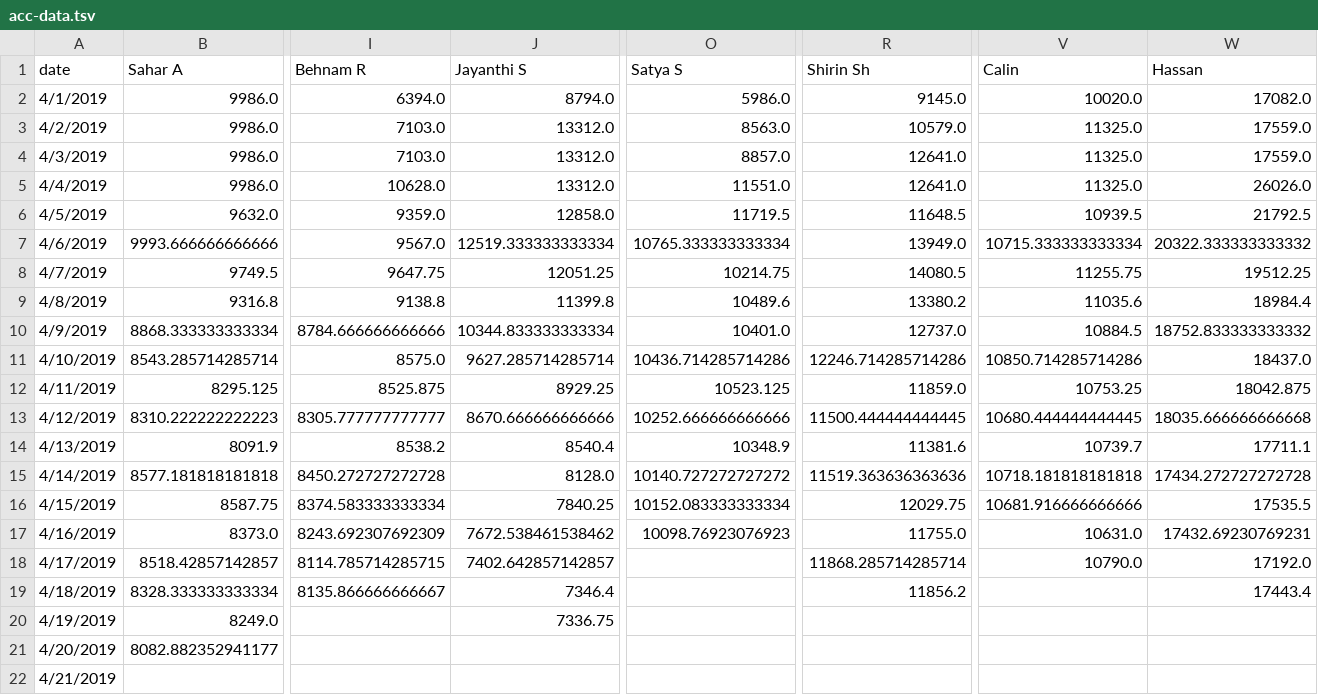
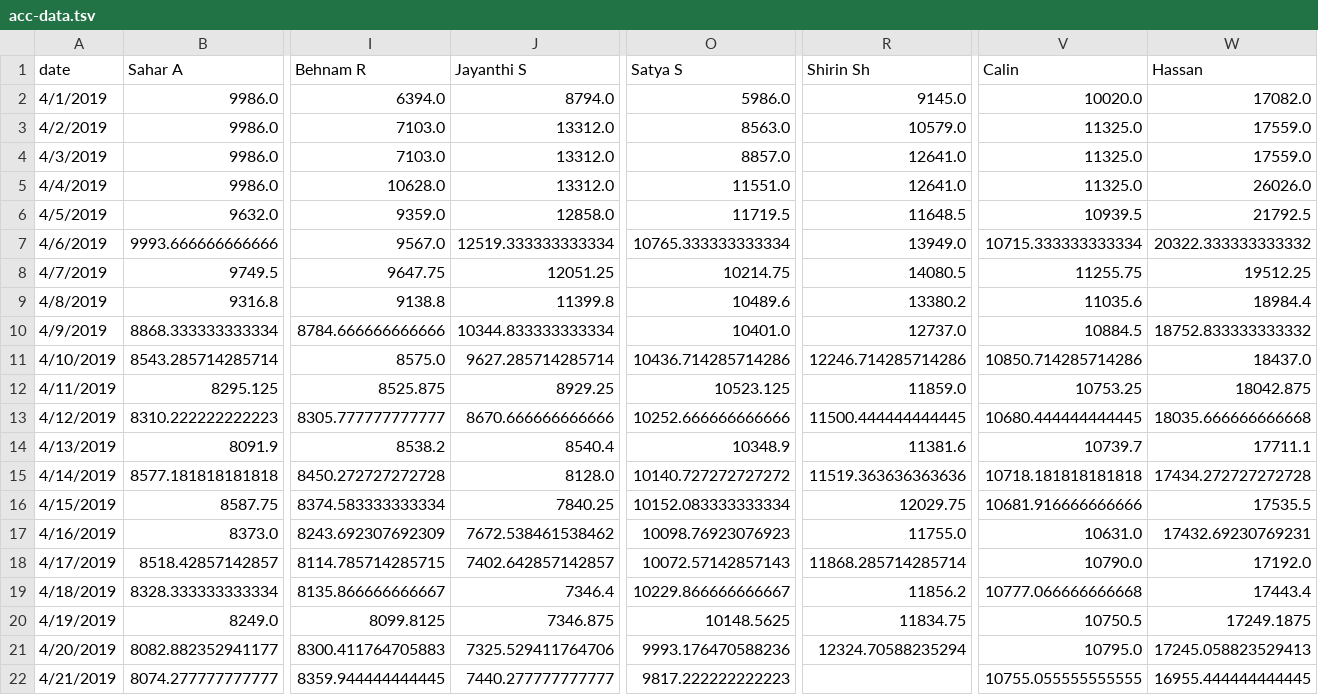
Before and after one commit to synchronization/challenge, a TSV file: acc-data.tsv, drawn as a sheet; only a part is shown, gaps mark what is left out; the diff covers the shown part only; the diff names each change by its address in the sheet, - before the commit and + after, or states it on an @@ line.

```diff
--- a/acc-data.tsv
+++ b/acc-data.tsv
-O18 (Satya S): (empty)
+O18 (Satya S): 10072.57142857143
-O19 (Satya S): (empty)
+O19 (Satya S): 10229.866666666667
-V19 (Calin): (empty)
+V19 (Calin): 10777.066666666668
-I20 (Behnam R): (empty)
+I20 (Behnam R): 8099.8125
-J20 (Jayanthi S): 7336.75
+J20 (Jayanthi S): 7346.875
-O20 (Satya S): (empty)
+O20 (Satya S): 10148.5625
-R20 (Shirin Sh): (empty)
+R20 (Shirin Sh): 11834.75
-V20 (Calin): (empty)
+V20 (Calin): 10750.5
-W20 (Hassan): (empty)
+W20 (Hassan): 17249.1875
-I21 (Behnam R): (empty)
+I21 (Behnam R): 8300.411764705883
-J21 (Jayanthi S): (empty)
+J21 (Jayanthi S): 7325.529411764706
-O21 (Satya S): (empty)
+O21 (Satya S): 9993.176470588236
-R21 (Shirin Sh): (empty)
+R21 (Shirin Sh): 12324.70588235294
-V21 (Calin): (empty)
+V21 (Calin): 10795.0
-W21 (Hassan): (empty)
+W21 (Hassan): 17245.058823529413
-B22 (Sahar A): (empty)
+B22 (Sahar A): 8074.277777777777
-I22 (Behnam R): (empty)
+I22 (Behnam R): 8359.944444444445
-J22 (Jayanthi S): (empty)
+J22 (Jayanthi S): 7440.277777777777
-O22 (Satya S): (empty)
+O22 (Satya S): 9817.222222222223
-V22 (Calin): (empty)
+V22 (Calin): 10755.055555555555
-W22 (Hassan): (empty)
+W22 (Hassan): 16955.444444444445
```
Also changed, not shown: 8 edited cells elsewhere in this file, Challenge.csv.
